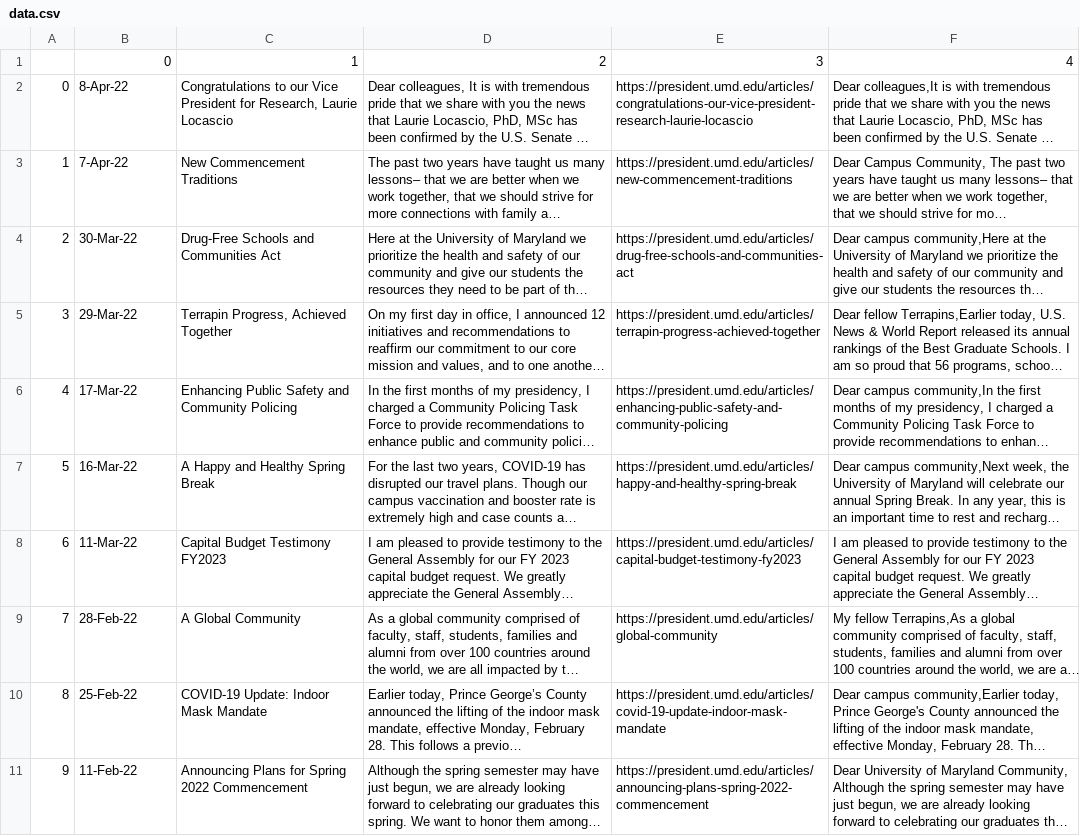
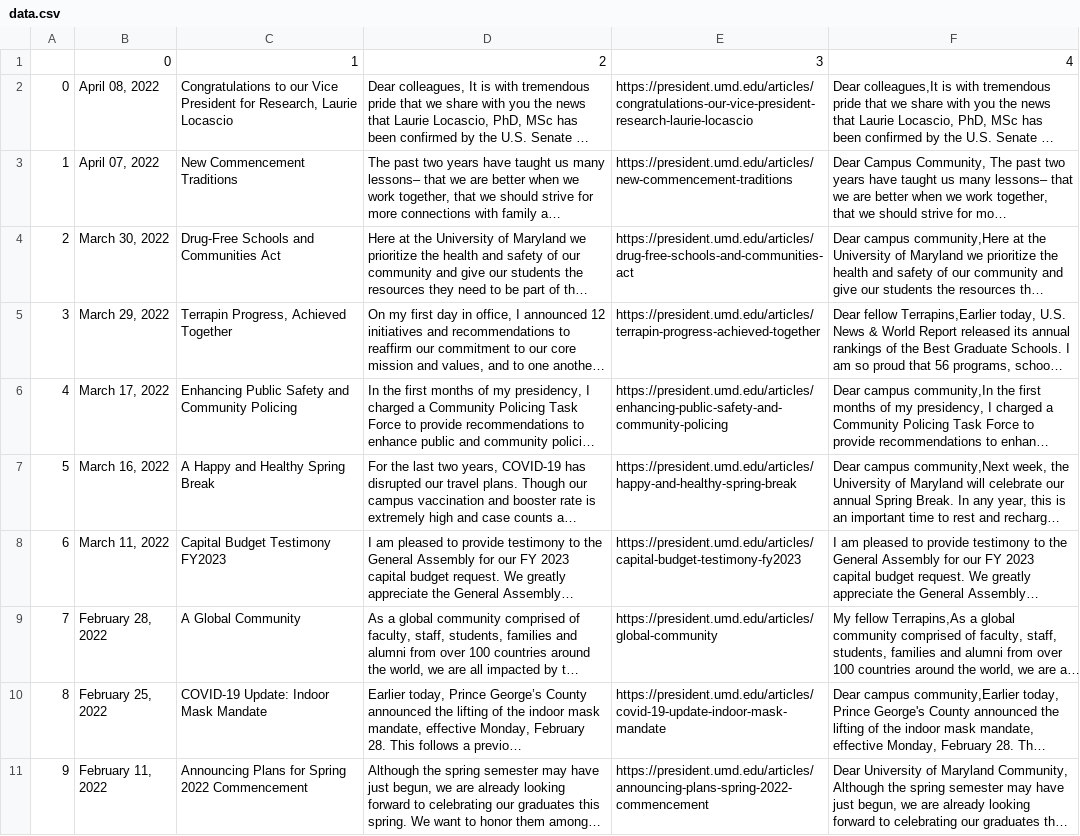
Before and after one commit to rinatorch/umd-email-bot, a CSV file: Code/data.csv, drawn as a sheet; long unchanged cells end in …; the diff names each change by its address in the sheet, - before the commit and + after, or states it on an @@ line.

```diff
--- a/Code/data.csv
+++ b/Code/data.csv
-B2: 8-Apr-22
+B2: April 08, 2022
-B3: 7-Apr-22
+B3: April 07, 2022
-B4: 30-Mar-22
+B4: March 30, 2022
-B5: 29-Mar-22
+B5: March 29, 2022
-B6: 17-Mar-22
+B6: March 17, 2022
-B7: 16-Mar-22
+B7: March 16, 2022
-B8: 11-Mar-22
+B8: March 11, 2022
-B9: 28-Feb-22
+B9: February 28, 2022
-B10: 25-Feb-22
+B10: February 25, 2022
-B11: 11-Feb-22
+B11: February 11, 2022
```
